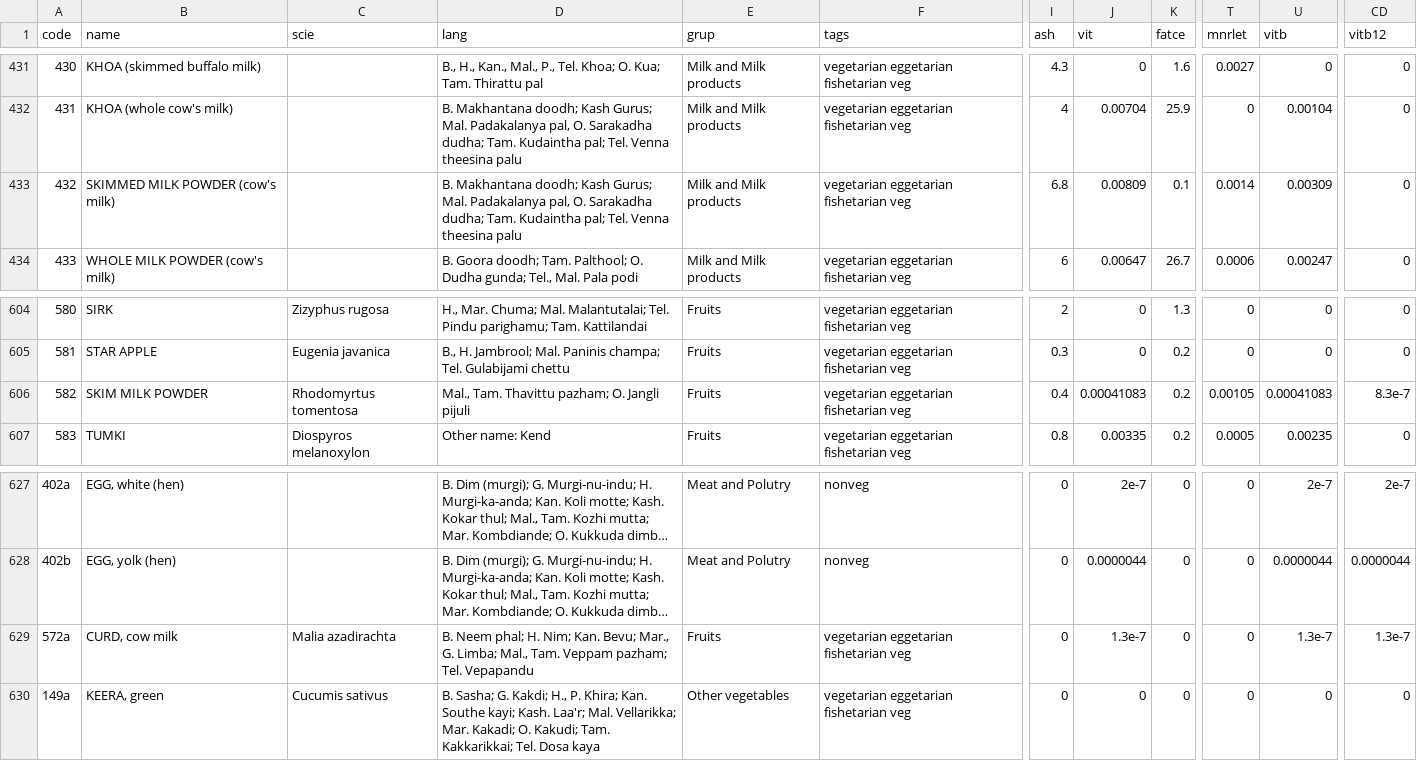
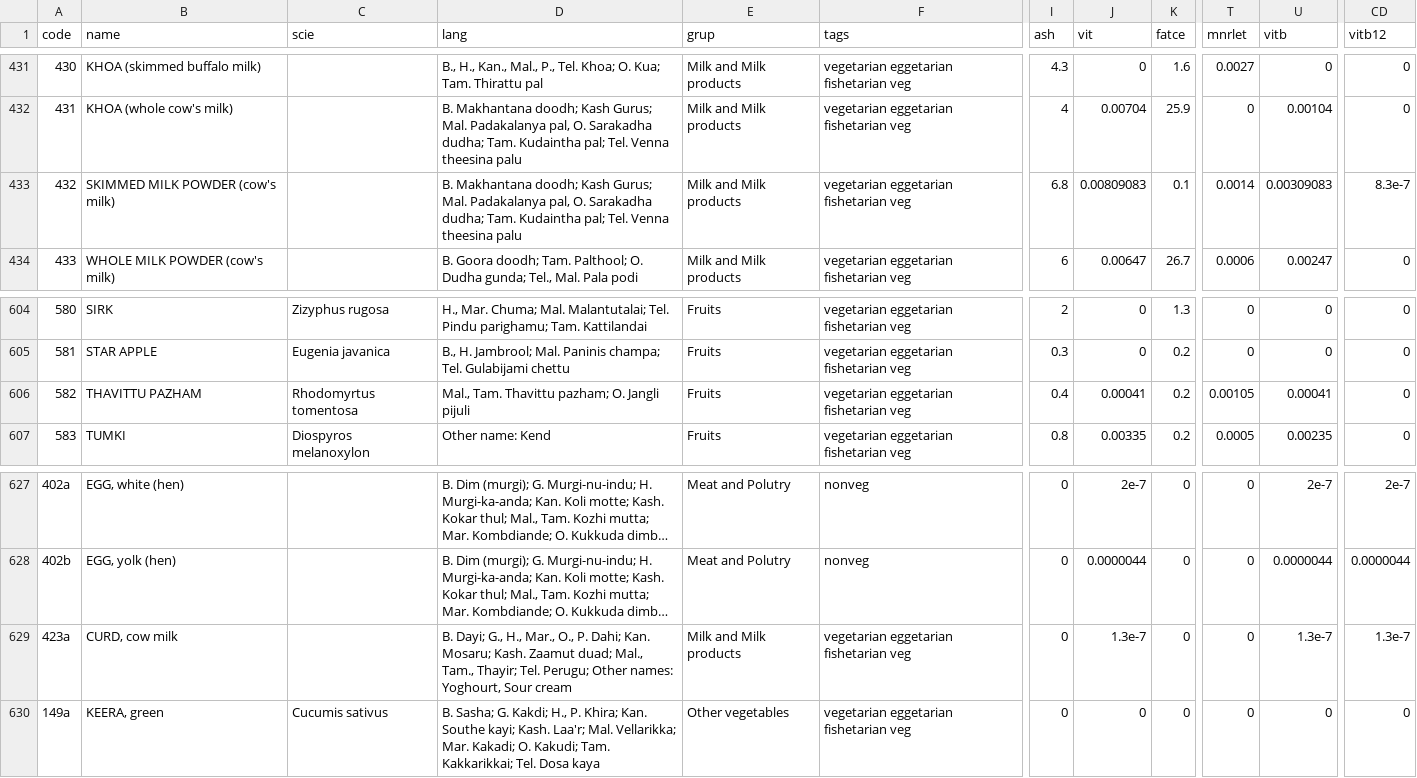
Before and after one commit to ifct2017/nvif1989, a CSV file: index.csv, drawn as a sheet; only a part is shown, gaps mark what is left out; long unchanged cells end in …; the diff covers the shown part only; the diff names each change by its address in the sheet, - before the commit and + after, or states it on an @@ line.

Commit message:
milk products numbering

```diff
--- a/index.csv
+++ b/index.csv
-J433 (vit): 0.00809
+J433 (vit): 0.00809083
-U433 (vitb): 0.00309
+U433 (vitb): 0.00309083
-CD433 (vitb12): 0
+CD433 (vitb12): 8.3e-7
-B606 (name): SKIM MILK POWDER
+B606 (name): THAVITTU PAZHAM
-J606 (vit): 0.00041083
+J606 (vit): 0.00041
-U606 (vitb): 0.00041083
+U606 (vitb): 0.00041
-CD606 (vitb12): 8.3e-7
+CD606 (vitb12): 0
-A629 (code): 572a
+A629 (code): 423a
-C629 (scie): Malia azadirachta
+C629 (scie): (empty)
-D629 (lang): B. Neem phal; H. Nim; Kan. Bevu; Mar., G. Limba; Mal., Tam. Veppam pazham; Tel. Vepapandu
+D629 (lang): B. Dayi; G., H., Mar., O., P. Dahi; Kan. Mosaru; Kash. Zaamut duad; Mal., Tam., Thayir; Tel. Perugu; Other names: Yoghourt, Sour cream
-E629 (grup): Fruits
+E629 (grup): Milk and Milk products
```
Also changed, not shown: 34 edited cells elsewhere in this file, assets/11.csv, 2 other files.
